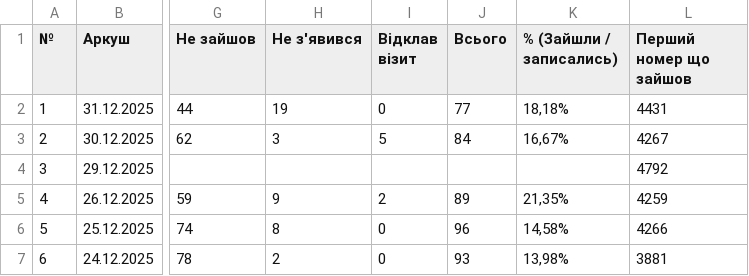
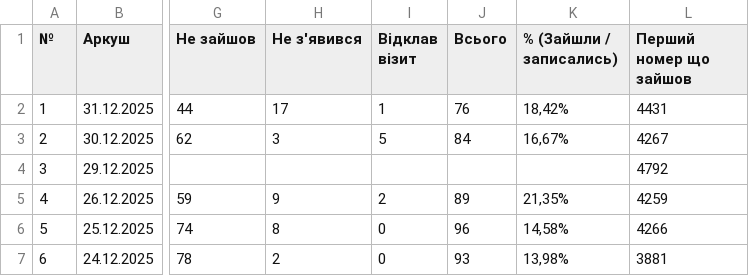
Before and after one commit to zbstof/vlk-zakrevskoho, a CSV file: daily_sheets_cache/_stats.csv, drawn as a sheet; only a part is shown, gaps mark what is left out; the diff names each change by its address in the sheet, - before the commit and + after, or states it on an @@ line.

```diff
--- a/daily_sheets_cache/_stats.csv
+++ b/daily_sheets_cache/_stats.csv
-H2 (Не з'явився): 19
+H2 (Не з'явився): 17
-I2 (Відклав візит): 0
+I2 (Відклав візит): 1
-J2 (Всього): 77
+J2 (Всього): 76
-K2 (% (Зайшли / записались)): 18,18%
+K2 (% (Зайшли / записались)): 18,42%
```
Also changed, not shown: daily_sheets_cache/2025-12-31.csv.
